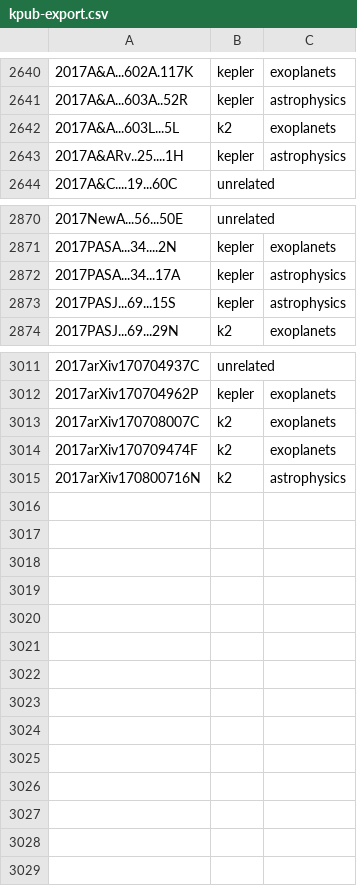
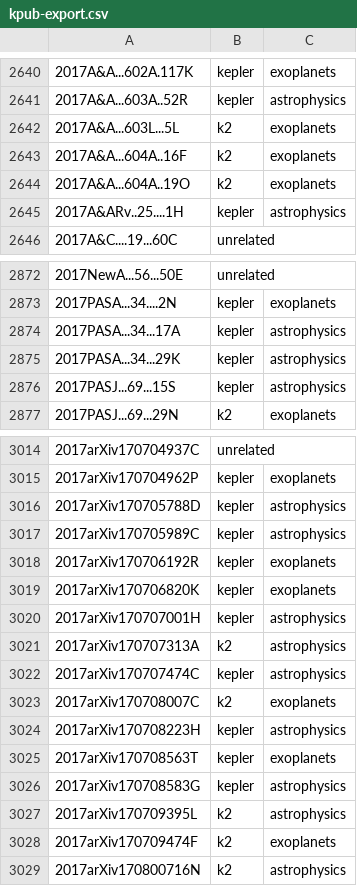
Before and after one commit to KeplerGO/kpub, a CSV file: data/kpub-export.csv, drawn as a sheet; only a part is shown, gaps mark what is left out.

```diff
--- a/data/kpub-export.csv
+++ b/data/kpub-export.csv
@@ -2642,2 +2642,4 @@
 2017A&A...603L...5L,k2,exoplanets
+2017A&A...604A..16F,k2,exoplanets
+2017A&A...604A..19O,k2,exoplanets
 2017A&ARv..25....1H,kepler,astrophysics
@@ -2872,2 +2874,3 @@
 2017PASA...34...17A,kepler,astrophysics
+2017PASA...34...29K,kepler,astrophysics
 2017PASJ...69...15S,kepler,astrophysics
@@ -3012,3 +3015,14 @@
 2017arXiv170704962P,kepler,exoplanets
+2017arXiv170705788D,kepler,astrophysics
+2017arXiv170705989C,kepler,astrophysics
+2017arXiv170706192R,kepler,exoplanets
+2017arXiv170706820K,kepler,exoplanets
+2017arXiv170707001H,kepler,astrophysics
+2017arXiv170707313A,k2,astrophysics
+2017arXiv170707474C,kepler,astrophysics
 2017arXiv170708007C,k2,exoplanets
+2017arXiv170708223H,kepler,astrophysics
+2017arXiv170708563T,kepler,exoplanets
+2017arXiv170708583G,kepler,astrophysics
+2017arXiv170709395L,k2,astrophysics
 2017arXiv170709474F,k2,exoplanets
```
Also changed, not shown: 1 other file.
